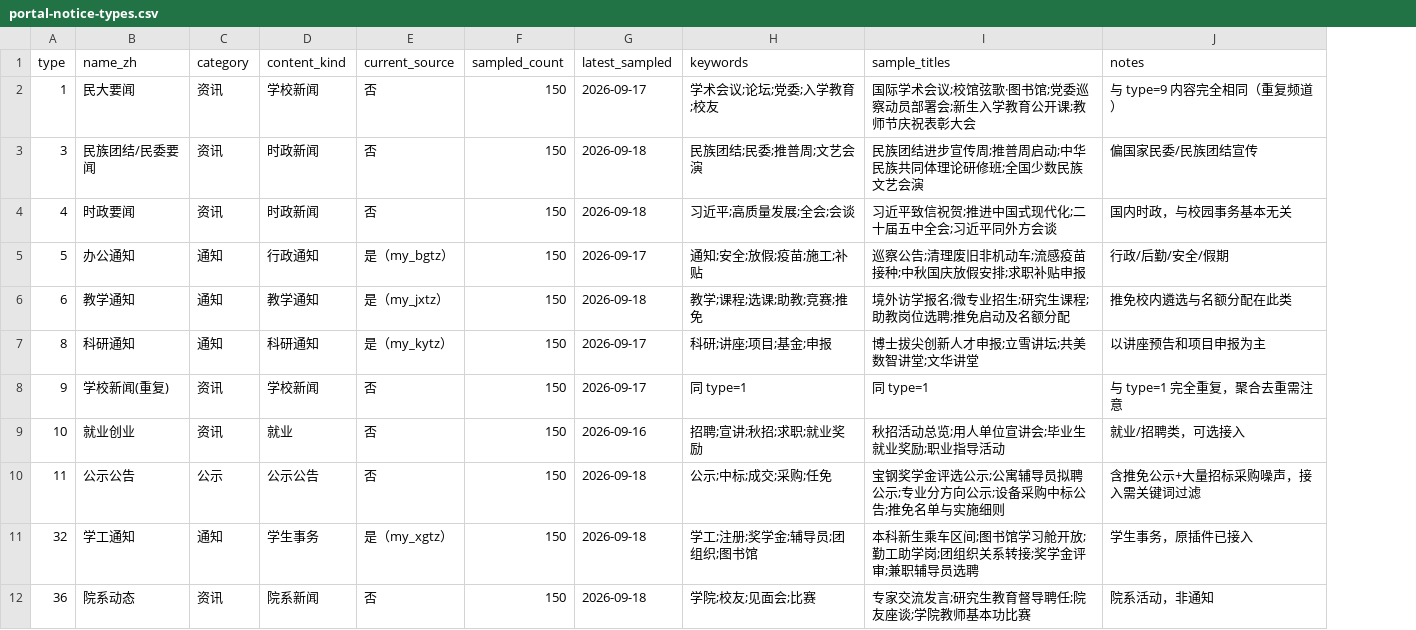
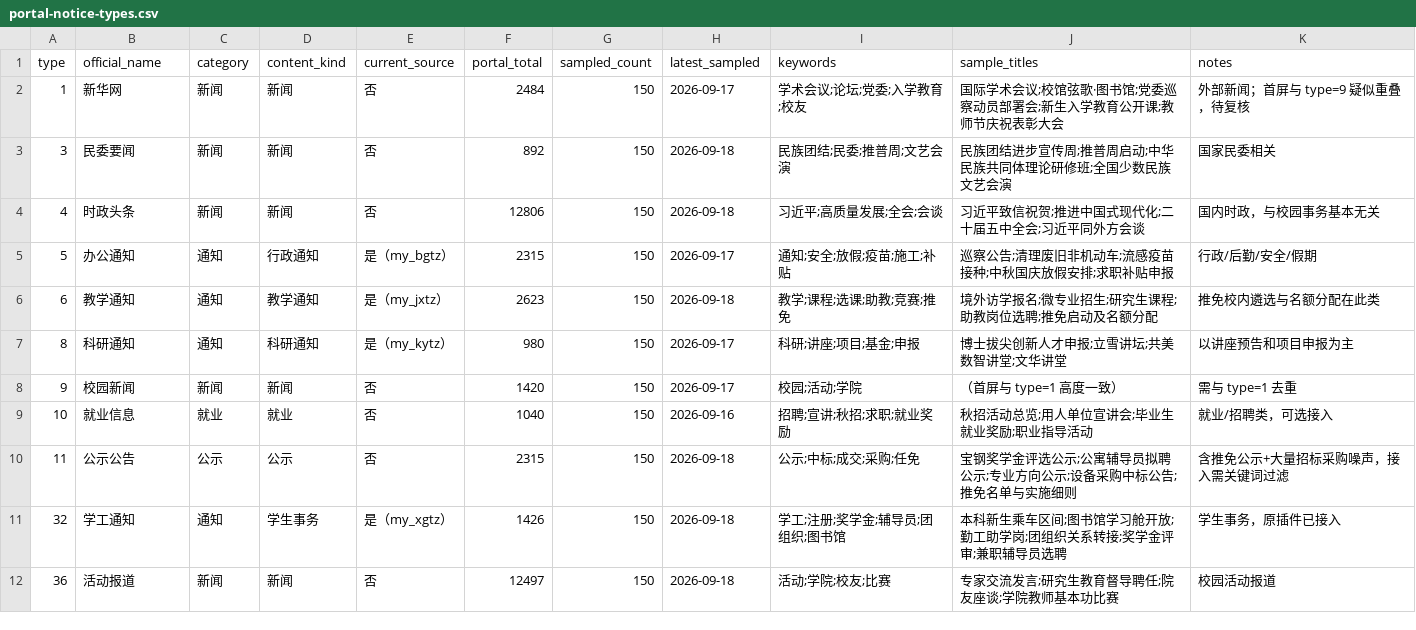
Before and after one commit to MoMoJee/MucNoticeEngine, a CSV file: docs/reference/portal-notice-types.csv, drawn as a sheet; addresses are those after the commit; the diff names each change by its address in the sheet, - before the commit and + after, or states it on an @@ line.

Commit message:
docs(plan): 门户翻页、补齐 type、正文与附件落盘调研与计划
新增 docs/plans/0004（含实测调研结论：门户分页可用、官方 type 名称、正文/附件解析可行性、grs_yjszs URL bug）；docs/reference 改用官方 type 名并补充分页/正文/附件结论。

Plan: docs/plans/0004-portal-pagination-attachments.md

```diff
--- a/docs/reference/portal-notice-types.csv
+++ b/docs/reference/portal-notice-types.csv
+column F (portal_total), rows 2-12: 2484 | 892 | 12806 | 2315 | 2623 | 980 | 1420 | 1040 | 2315 | 1426 | 12497
-B1: name_zh
+B1: official_name
-B2 (official_name): 民大要闻
+B2 (official_name): 新华网
-C2:C4 (category): 资讯
+C2:C4 (category): 新闻
-D2 (content_kind): 学校新闻
+D2 (content_kind): 新闻
-K2 (notes): 与 type=9 内容完全相同（重复频道）
+K2 (notes): 外部新闻；首屏与 type=9 疑似重叠，待复核
-B3 (official_name): 民族团结/民委要闻
+B3 (official_name): 民委要闻
-D3:D4 (content_kind): 时政新闻
+D3:D4 (content_kind): 新闻
-K3 (notes): 偏国家民委/民族团结宣传
+K3 (notes): 国家民委相关
-B4 (official_name): 时政要闻
+B4 (official_name): 时政头条
-B8 (official_name): 学校新闻(重复)
+B8 (official_name): 校园新闻
-C8 (category): 资讯
+C8 (category): 新闻
-D8 (content_kind): 学校新闻
+D8 (content_kind): 新闻
-I8 (keywords): 同 type=1
+I8 (keywords): 校园;活动;学院
-J8 (sample_titles): 同 type=1
+J8 (sample_titles): （首屏与 type=1 高度一致）
-K8 (notes): 与 type=1 完全重复，聚合去重需注意
+K8 (notes): 需与 type=1 去重
-B9 (official_name): 就业创业
+B9 (official_name): 就业信息
-C9 (category): 资讯
+C9 (category): 就业
-D10 (content_kind): 公示公告
+D10 (content_kind): 公示
-J10 (sample_titles): …示;专业分方向公示…
+J10 (sample_titles): …示;专业方向公示…
-B12 (official_name): 院系动态
+B12 (official_name): 活动报道
-C12 (category): 资讯
+C12 (category): 新闻
-D12 (content_kind): 院系新闻
+D12 (content_kind): 新闻
-I12 (keywords): 学院;校友;见面会;比赛
+I12 (keywords): 活动;学院;校友;比赛
-K12 (notes): 院系活动，非通知
+K12 (notes): 校园活动报道
```
Also changed, not shown: 3 other files.
